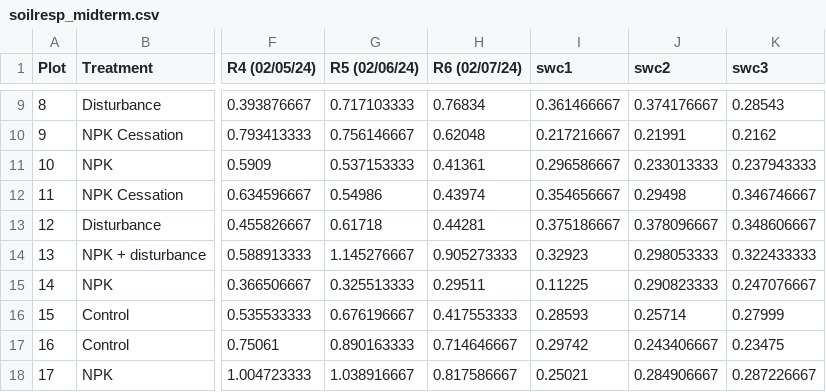
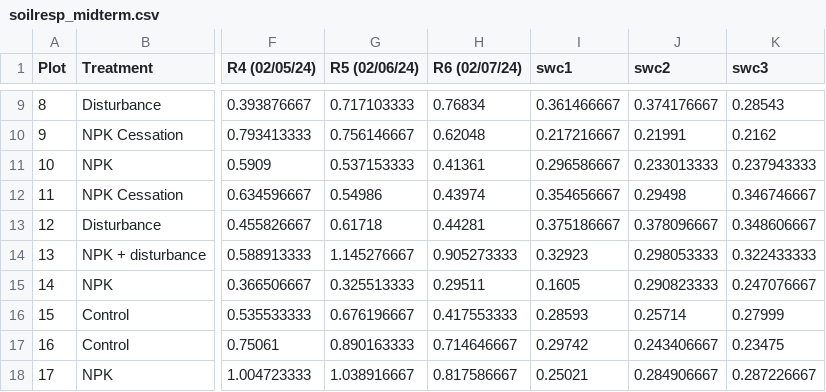
Before and after one commit to Promode45/2024dsa_midproject_group4, a CSV file: Data /soilresp_midterm.csv, drawn as a sheet; only a part is shown, gaps mark what is left out; the diff names each change by its address in the sheet, - before the commit and + after, or states it on an @@ line.

```diff
--- a/Data /soilresp_midterm.csv
+++ b/Data /soilresp_midterm.csv
-I15 (swc1): 0.11225
+I15 (swc1): 0.1605
```
Also changed, not shown: 2 other files.
